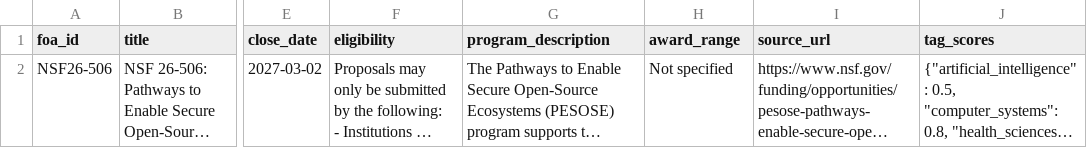
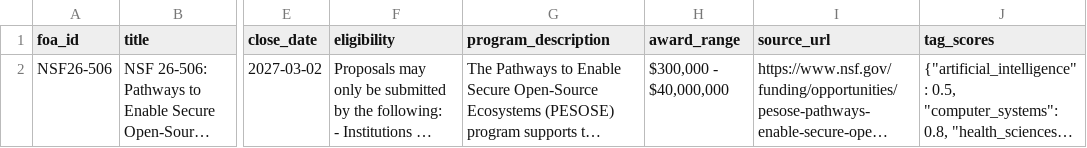
Before and after one commit to eskayML/gsoc2026-issr4-foa-ingestion, a CSV file: out/foa.csv, drawn as a sheet; only a part is shown, gaps mark what is left out; long unchanged cells end in …; the diff names each change by its address in the sheet, - before the commit and + after, or states it on an @@ line.

Commit message:
fix: refine award_range extraction with multi-anchor windowing for superior accuracy

```diff
--- a/out/foa.csv
+++ b/out/foa.csv
-H2 (award_range): Not specified
+H2 (award_range): $300,000 - $40,000,000
```
Also changed, not shown: 2 other files.
